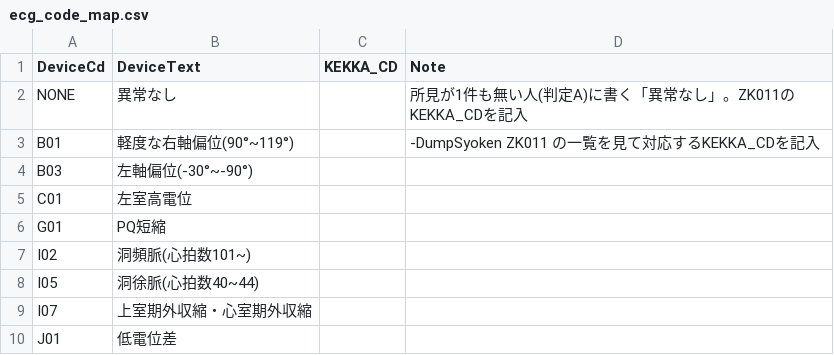
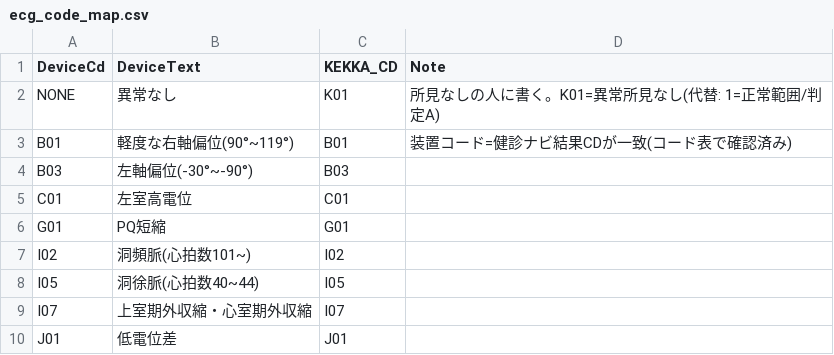
Before and after one commit to k09031473370/medcheck, a CSV file: kenshin-navi-tool/form/ecg_code_map.csv, drawn as a sheet.

```diff
--- a/kenshin-navi-tool/form/ecg_code_map.csv
+++ b/kenshin-navi-tool/form/ecg_code_map.csv
@@ -1,10 +1,10 @@
 DeviceCd,DeviceText,KEKKA_CD,Note
-NONE,異常なし,,所見が1件も無い人(判定A)に書く「異常なし」。ZK011のKEKKA_CDを記入
-B01,軽度な右軸偏位(90°~119°),,-DumpSyoken ZK011 の一覧を見て対応するKEKKA_CDを記入
-B03,左軸偏位(-30°~-90°),,
-C01,左室高電位,,
-G01,PQ短縮,,
-I02,洞頻脈(心拍数101~),,
-I05,洞徐脈(心拍数40~44),,
-I07,上室期外収縮・心室期外収縮,,
-J01,低電位差,,
+NONE,異常なし,K01,所見なしの人に書く。K01=異常所見なし(代替: 1=正常範囲/判定A)
+B01,軽度な右軸偏位(90°~119°),B01,装置コード=健診ナビ結果CDが一致(コード表で確認済み)
+B03,左軸偏位(-30°~-90°),B03,
+C01,左室高電位,C01,
+G01,PQ短縮,G01,
+I02,洞頻脈(心拍数101~),I02,
+I05,洞徐脈(心拍数40~44),I05,
+I07,上室期外収縮・心室期外収縮,I07,
+J01,低電位差,J01,
```
Also changed, not shown: kenshin-navi-tool/form/mapping.csv, 1 other file.
